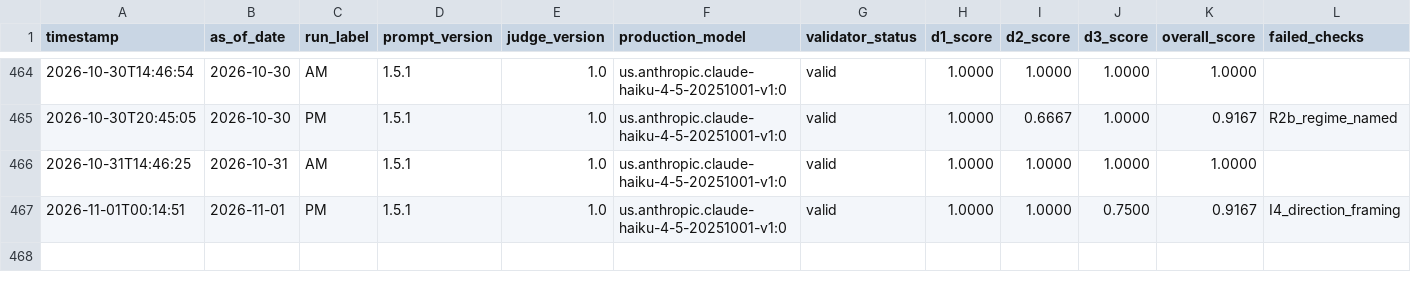
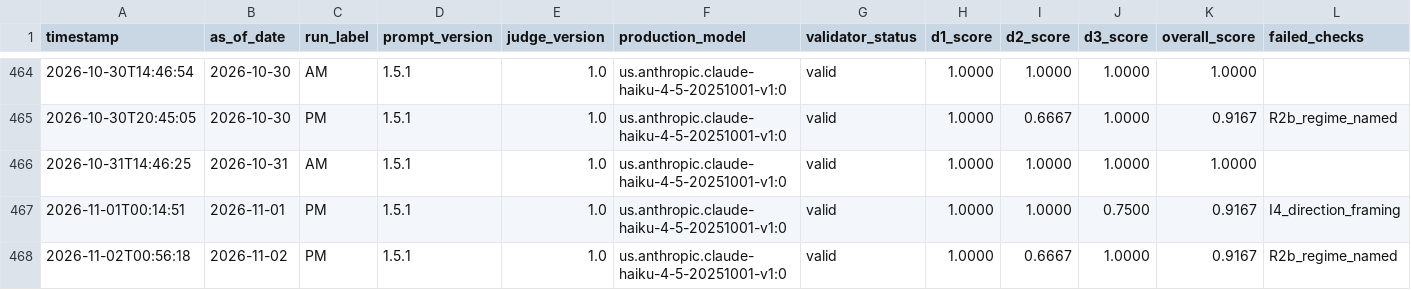
Before and after one commit to Arash-yazdani/claude-econ-dashboard, a CSV file: logs/daily_eval.csv, drawn as a sheet; only a part is shown, gaps mark what is left out; rows hold the shown columns only; the diff names each change by its address in the sheet, - before the commit and + after, or states it on an @@ line.

```diff
--- a/logs/daily_eval.csv
+++ b/logs/daily_eval.csv
+row 468: 2026-11-02T00:56:18 | 2026-11-02 | PM | 1.5.1 | 1.0 | us.anthropic.claude-haiku-4-5-20251001-v1:0 | valid | 1.0000 | 0.6667 | 1.0000 | 0.9167 | R2b_regime_named
```
Also changed, not shown: 6 other files.
